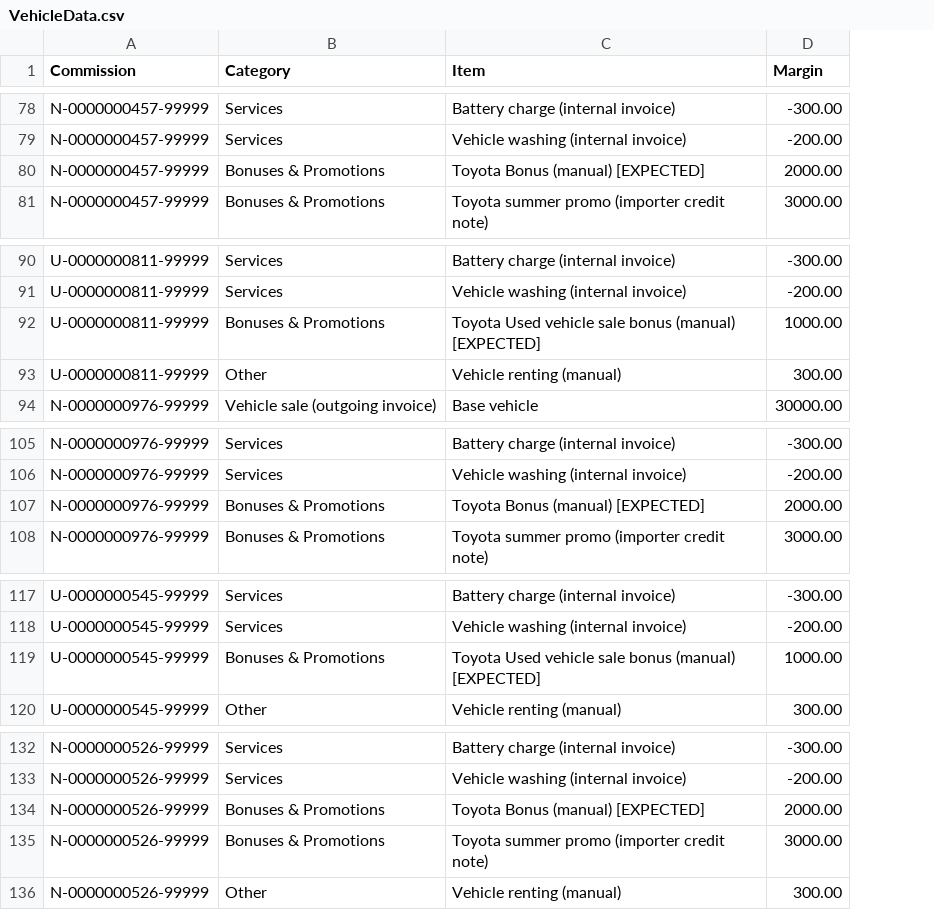
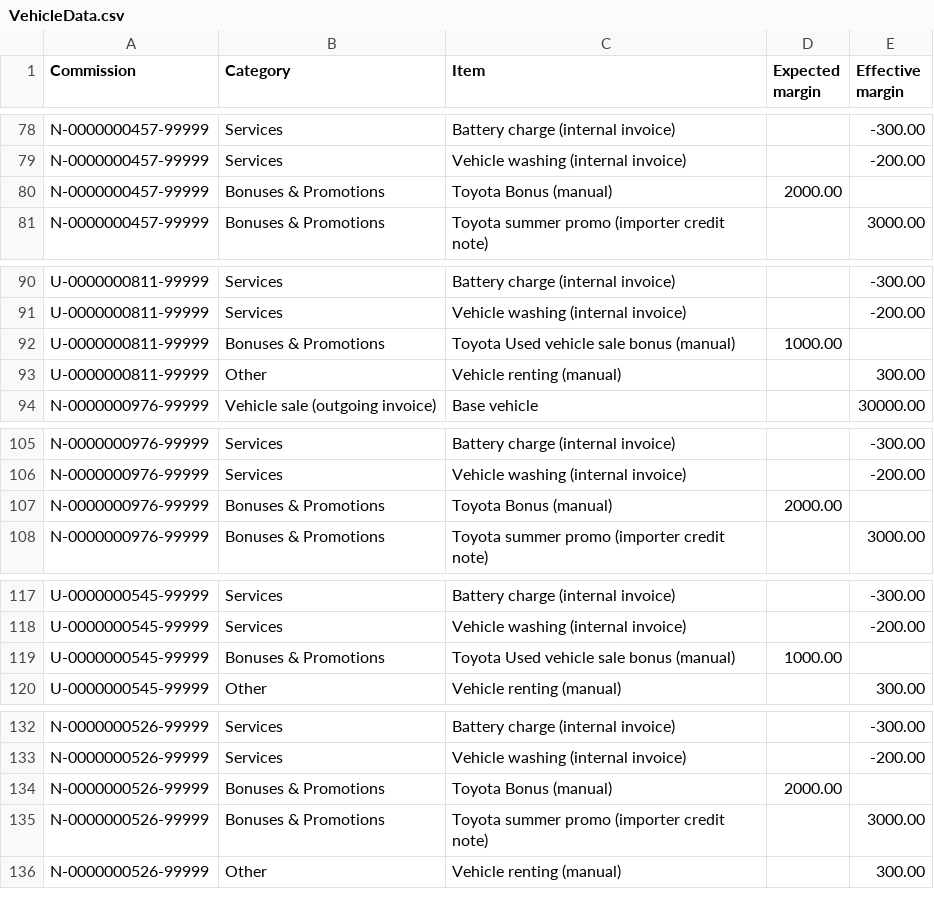
Before and after one commit to marko-peras/MarginTracking, a CSV file: data/VehicleData.csv, drawn as a sheet; only a part is shown, gaps mark what is left out; addresses are those after the commit; the diff covers the shown part only; the diff names each change by its address in the sheet, - before the commit and + after, or states it on an @@ line.

```diff
--- a/data/VehicleData.csv
+++ b/data/VehicleData.csv
+column D (Expected margin), row 80: 2000.00; row 92: 1000.00; row 107: 2000.00; row 119: 1000.00; row 134: 2000.00
-E1: Margin
+E1: Effective margin
-C80 (Item): Toyota Bonus (manual) [EXPECTED]
+C80 (Item): Toyota Bonus (manual)
-E80 (Effective margin): 2000.00
+E80 (Effective margin): (empty)
-C92 (Item): Toyota Used vehicle sale bonus (manual) [EXPECTED]
+C92 (Item): Toyota Used vehicle sale bonus (manual)
-E92 (Effective margin): 1000.00
+E92 (Effective margin): (empty)
-C107 (Item): Toyota Bonus (manual) [EXPECTED]
+C107 (Item): Toyota Bonus (manual)
-E107 (Effective margin): 2000.00
+E107 (Effective margin): (empty)
-C119 (Item): Toyota Used vehicle sale bonus (manual) [EXPECTED]
+C119 (Item): Toyota Used vehicle sale bonus (manual)
-E119 (Effective margin): 1000.00
+E119 (Effective margin): (empty)
-C134 (Item): Toyota Bonus (manual) [EXPECTED]
+C134 (Item): Toyota Bonus (manual)
-E134 (Effective margin): 2000.00
+E134 (Effective margin): (empty)
```
Also changed, not shown: 25 edited cells elsewhere in this file, data/Vehicles.csv, 7 other files.
